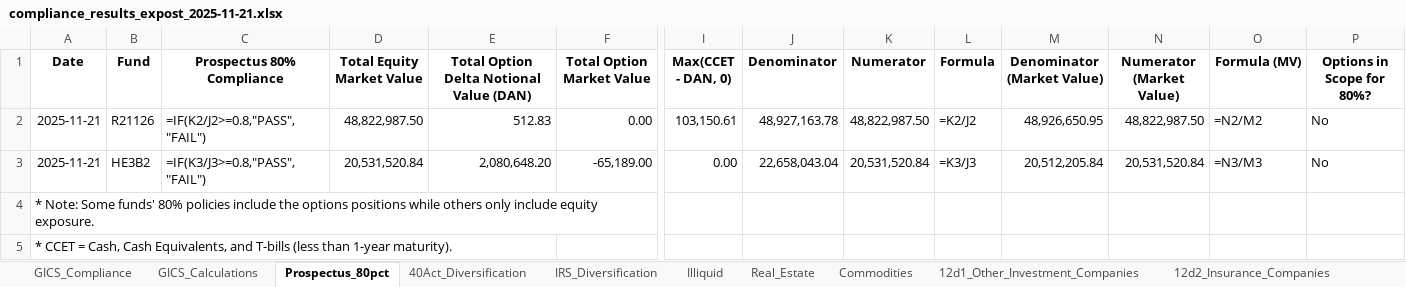
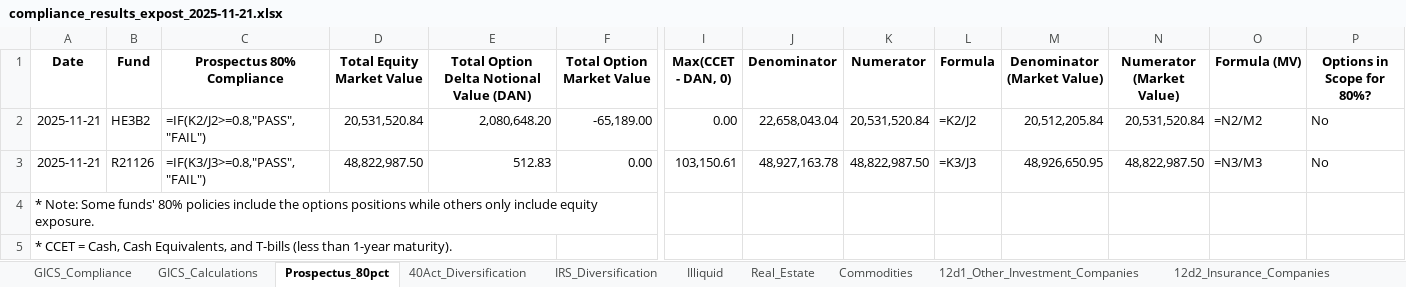
Before and after one commit to pcorc/FundManager, an Excel workbook: outputs/compliance_results_expost_2025-11-21.xlsx, sheet Prospectus_80pct, drawn as a sheet; only a part is shown, gaps mark what is left out; values as stored, in another font and other column widths than the file's, no borders; formulas without a stored value are shown as written; removed rows and columns are numbered as before the commit, all else as after; rows hold the shown columns only; the diff names each change by its address in the sheet, - before the commit and + after, or states it on an @@ line.

```diff
--- a/outputs/compliance_results_expost_2025-11-21.xlsx (sheet Prospectus_80pct)
+++ b/outputs/compliance_results_expost_2025-11-21.xlsx (sheet Prospectus_80pct)
-row 2: 2025-11-21 | R21126 | =IF(K2/J2>=0.8,"PASS","FAIL") | 48,822,987.50 | 512.83 | 0.00 | 103,150.61 | 48,927,163.78 | 48,822,987.50 | =K2/J2 | 48,926,650.95 | 48,822,987.50 | =N2/M2 | No
-C2 (Prospectus 80% Compliance): =IF(K3/J3>=0.8,"PASS","FAIL")
+C2 (Prospectus 80% Compliance): =IF(K2/J2>=0.8,"PASS","FAIL")
-L2 (Formula): =K3/J3
+L2 (Formula): =K2/J2
-O2 (Formula (MV)): =N3/M3
+O2 (Formula (MV)): =N2/M2
+row 3: 2025-11-21 | R21126 | =IF(K3/J3>=0.8,"PASS","FAIL") | 48,822,987.50 | 512.83 | 0.00 | 103,150.61 | 48,927,163.78 | 48,822,987.50 | =K3/J3 | 48,926,650.95 | 48,822,987.50 | =N3/M3 | No
```
Also changed, not shown: sheet 40Act_Diversification, sheet IRS_Diversification, sheet 12d3_Securities_Business, sheet 12d1_Other_Investment_Companies, sheet Illiquid, sheet Commodities, 2 more sheets, outputs/trading_compliance_results_2025-11-21.xlsx, 6 other files.
